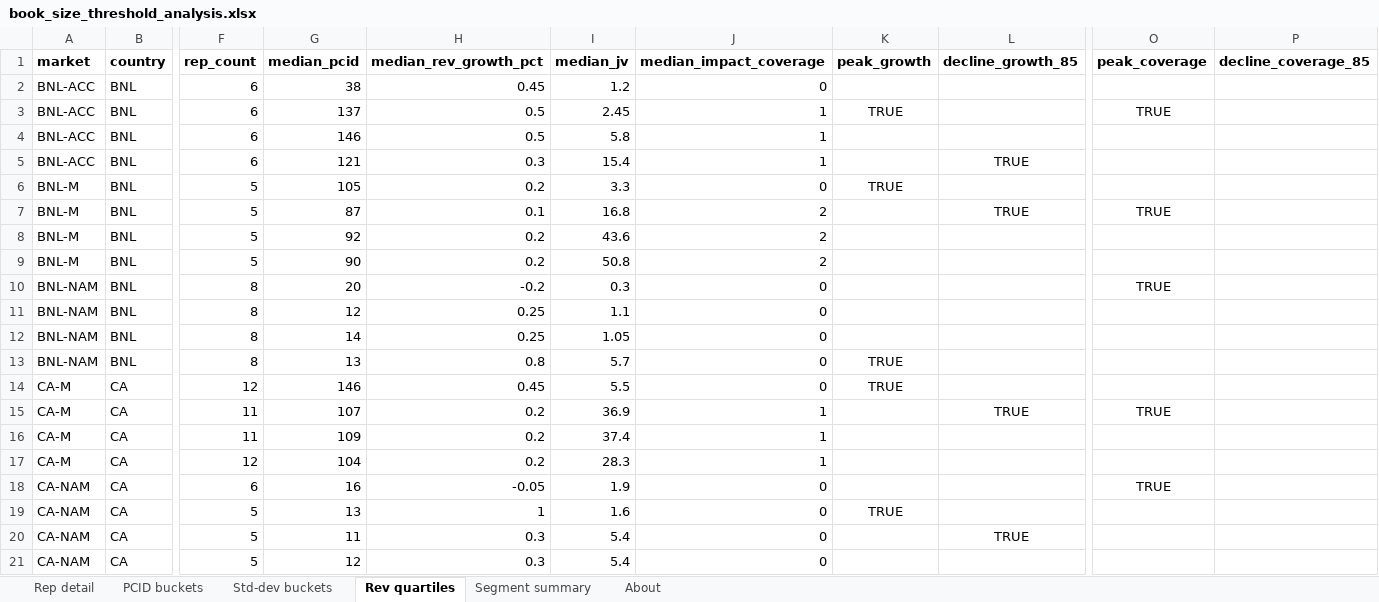
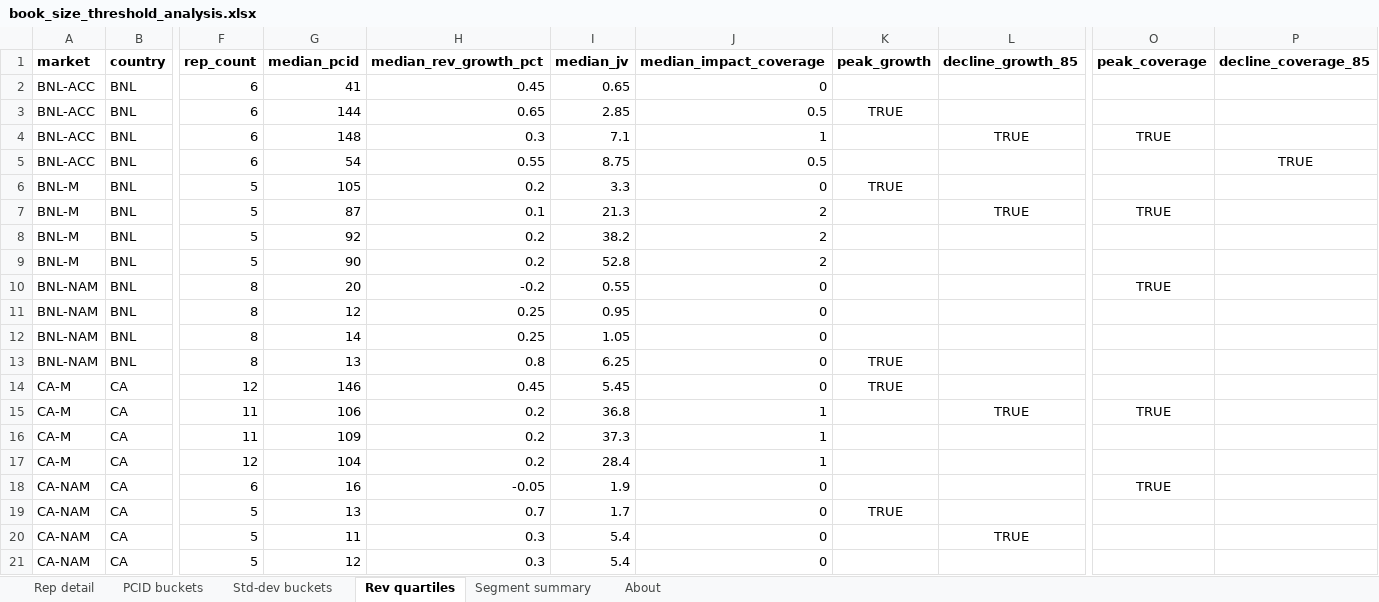
Before and after one commit to Kmahoneyxo/hq-headcount-dashboard, an Excel workbook: docs/data/book_size_threshold_analysis.xlsx, sheet Rev quartiles, drawn as a sheet; only a part is shown, gaps mark what is left out; values as stored, in another font and other column widths than the file's, no borders; the diff covers the shown part only; the diff names each change by its address in the sheet, - before the commit and + after, or states it on an @@ line.

```diff
--- a/docs/data/book_size_threshold_analysis.xlsx (sheet Rev quartiles)
+++ b/docs/data/book_size_threshold_analysis.xlsx (sheet Rev quartiles)
-G2 (median_pcid): 38
+G2 (median_pcid): 41
-I2 (median_jv): 1.2
+I2 (median_jv): 0.65
-G3 (median_pcid): 137
+G3 (median_pcid): 144
-H3 (median_rev_growth_pct): 0.5
+H3 (median_rev_growth_pct): 0.65
-I3 (median_jv): 2.45
+I3 (median_jv): 2.85
-J3 (median_impact_coverage): 1
+J3 (median_impact_coverage): 0.5
-O3 (peak_coverage): TRUE
+O3 (peak_coverage): (empty)
-G4 (median_pcid): 146
+G4 (median_pcid): 148
-H4 (median_rev_growth_pct): 0.5
+H4 (median_rev_growth_pct): 0.3
-I4 (median_jv): 5.8
+I4 (median_jv): 7.1
-L4 (decline_growth_85): (empty)
+L4 (decline_growth_85): TRUE
-O4 (peak_coverage): (empty)
+O4 (peak_coverage): TRUE
-G5 (median_pcid): 121
+G5 (median_pcid): 54
-H5 (median_rev_growth_pct): 0.3
+H5 (median_rev_growth_pct): 0.55
-I5 (median_jv): 15.4
+I5 (median_jv): 8.75
-J5 (median_impact_coverage): 1
+J5 (median_impact_coverage): 0.5
-L5 (decline_growth_85): TRUE
+L5 (decline_growth_85): (empty)
-P5 (decline_coverage_85): (empty)
+P5 (decline_coverage_85): TRUE
-I7 (median_jv): 16.8
+I7 (median_jv): 21.3
-I8 (median_jv): 43.6
+I8 (median_jv): 38.2
-I9 (median_jv): 50.8
+I9 (median_jv): 52.8
-I10 (median_jv): 0.3
+I10 (median_jv): 0.55
-I11 (median_jv): 1.1
+I11 (median_jv): 0.95
-I13 (median_jv): 5.7
+I13 (median_jv): 6.25
-I14 (median_jv): 5.5
+I14 (median_jv): 5.45
-G15 (median_pcid): 107
+G15 (median_pcid): 106
-I15 (median_jv): 36.9
+I15 (median_jv): 36.8
-I16 (median_jv): 37.4
+I16 (median_jv): 37.3
-I17 (median_jv): 28.3
+I17 (median_jv): 28.4
-H19 (median_rev_growth_pct): 1
+H19 (median_rev_growth_pct): 0.7
-I19 (median_jv): 1.6
+I19 (median_jv): 1.7
```
Also changed, not shown: 129 edited cells elsewhere in this sheet, sheet Rep detail, sheet Std-dev buckets, sheet PCID buckets, sheet Segment summary, sheet About, docs/data/headcount-dashboard.xlsx, 15 other files.
